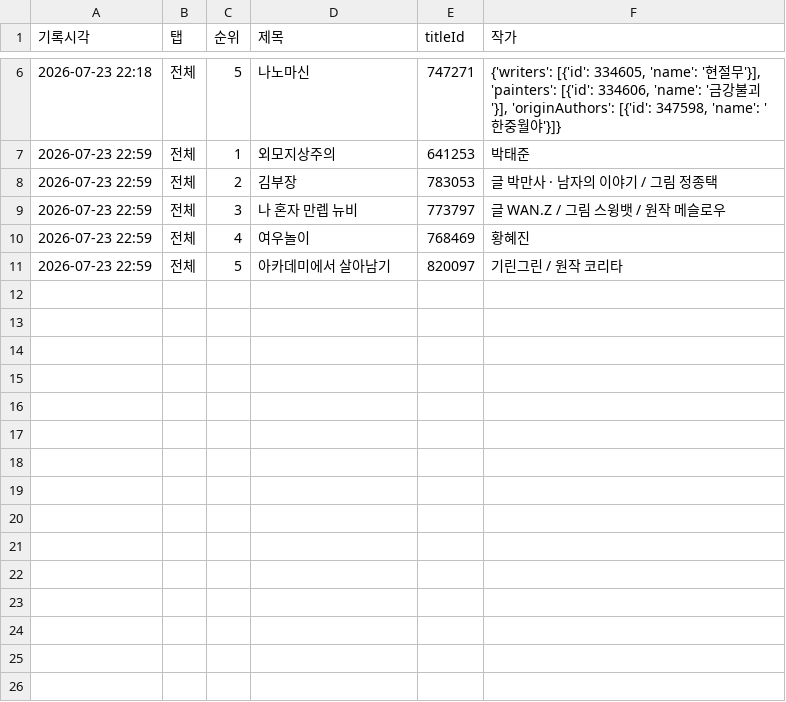
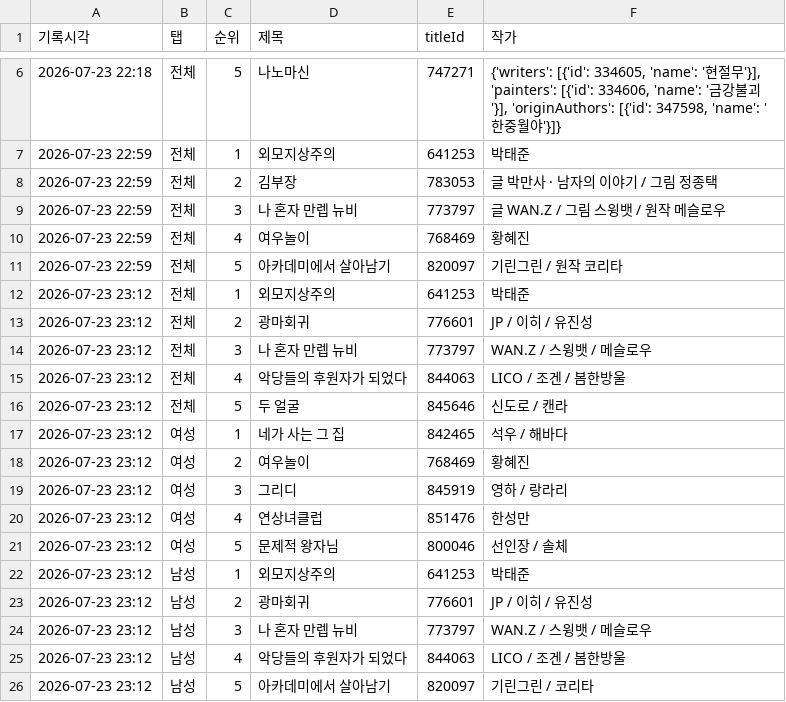
Before and after one commit to friedrr/webtoon-tracker, a CSV file: data/ranking_log.csv, drawn as a sheet; only a part is shown, gaps mark what is left out; the diff names each change by its address in the sheet, - before the commit and + after, or states it on an @@ line.

```diff
--- a/data/ranking_log.csv
+++ b/data/ranking_log.csv
+row 12: 2026-07-23 23:12 | 전체 | 1 | 외모지상주의 | 641253 | 박태준
+row 13: 2026-07-23 23:12 | 전체 | 2 | 광마회귀 | 776601 | JP / 이히 / 유진성
+row 14: 2026-07-23 23:12 | 전체 | 3 | 나 혼자 만렙 뉴비 | 773797 | WAN.Z / 스윙뱃 / 메슬로우
+row 15: 2026-07-23 23:12 | 전체 | 4 | 악당들의 후원자가 되었다 | 844063 | LICO / 조겐 / 봄한방울
+row 16: 2026-07-23 23:12 | 전체 | 5 | 두 얼굴 | 845646 | 신도로 / 캔라
+row 17: 2026-07-23 23:12 | 여성 | 1 | 네가 사는 그 집 | 842465 | 석우 / 해바다
+row 18: 2026-07-23 23:12 | 여성 | 2 | 여우놀이 | 768469 | 황혜진
+row 19: 2026-07-23 23:12 | 여성 | 3 | 그리디 | 845919 | 영하 / 랑라리
+row 20: 2026-07-23 23:12 | 여성 | 4 | 연상녀클럽 | 851476 | 한성만
+row 21: 2026-07-23 23:12 | 여성 | 5 | 문제적 왕자님 | 800046 | 선인장 / 솔체
+row 22: 2026-07-23 23:12 | 남성 | 1 | 외모지상주의 | 641253 | 박태준
+row 23: 2026-07-23 23:12 | 남성 | 2 | 광마회귀 | 776601 | JP / 이히 / 유진성
+row 24: 2026-07-23 23:12 | 남성 | 3 | 나 혼자 만렙 뉴비 | 773797 | WAN.Z / 스윙뱃 / 메슬로우
+row 25: 2026-07-23 23:12 | 남성 | 4 | 악당들의 후원자가 되었다 | 844063 | LICO / 조겐 / 봄한방울
+row 26: 2026-07-23 23:12 | 남성 | 5 | 아카데미에서 살아남기 | 820097 | 기린그린 / 코리타
```
